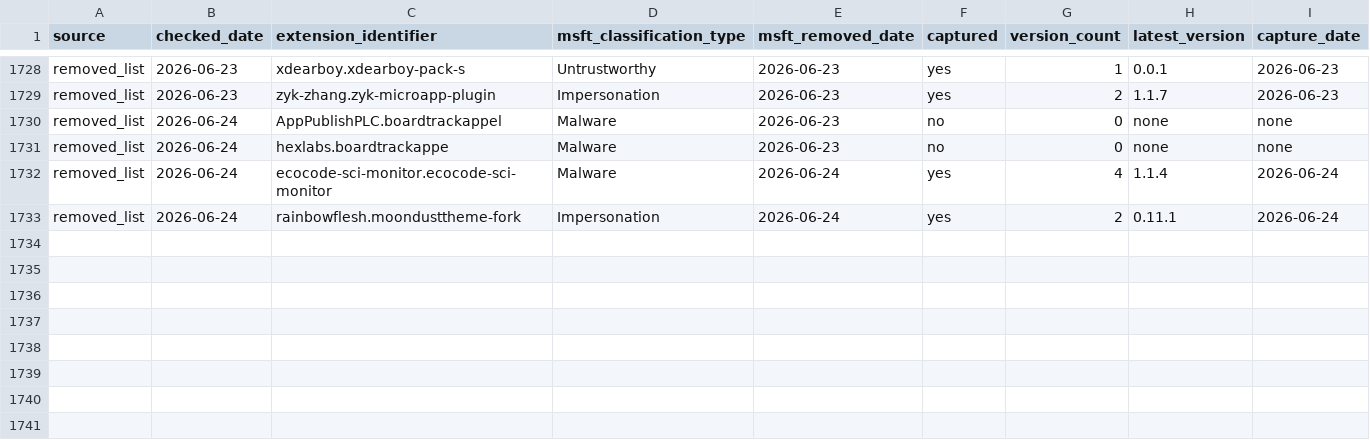
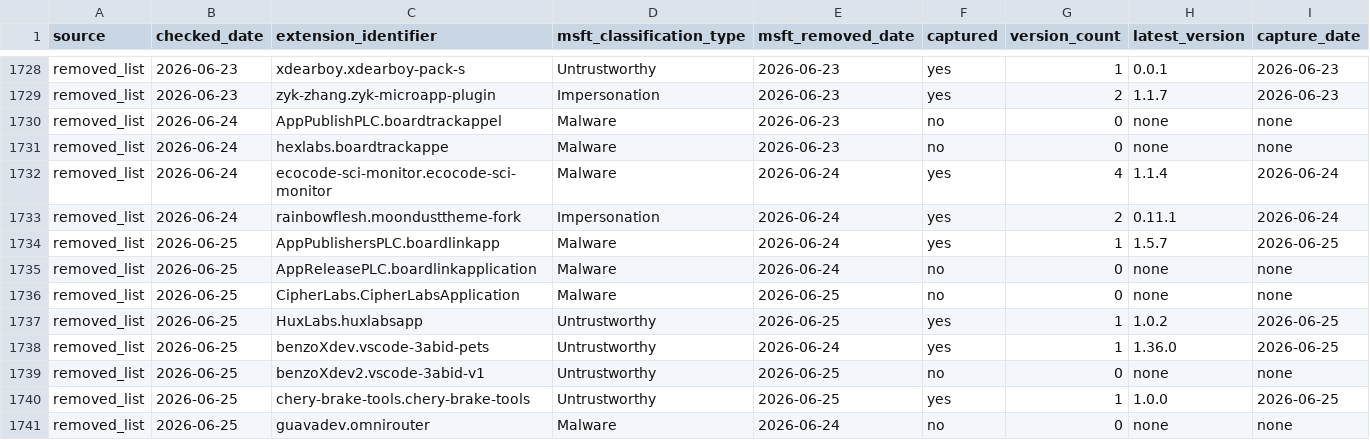
Before and after one commit to kalachkar/vsmex, a CSV file: metadata/msft_vscode_flagged_extensions.csv, drawn as a sheet; only a part is shown, gaps mark what is left out.

Commit message:
sync: +8 new flagged extensions

```diff
--- a/metadata/msft_vscode_flagged_extensions.csv
+++ b/metadata/msft_vscode_flagged_extensions.csv
@@ -1733 +1733,9 @@ removed_list,2026-06-24,ecocode-sci-monitor.ecocode-sci-monitor,Malware,2026-06-
 removed_list,2026-06-24,rainbowflesh.moondusttheme-fork,Impersonation,2026-06-24,yes,2,0.11.1,2026-06-24
+removed_list,2026-06-25,AppPublishersPLC.boardlinkapp,Malware,2026-06-24,yes,1,1.5.7,2026-06-25
+removed_list,2026-06-25,AppReleasePLC.boardlinkapplication,Malware,2026-06-24,no,0,none,none
+removed_list,2026-06-25,CipherLabs.CipherLabsApplication,Malware,2026-06-25,no,0,none,none
+removed_list,2026-06-25,HuxLabs.huxlabsapp,Untrustworthy,2026-06-25,yes,1,1.0.2,2026-06-25
+removed_list,2026-06-25,benzoXdev.vscode-3abid-pets,Untrustworthy,2026-06-24,yes,1,1.36.0,2026-06-25
+removed_list,2026-06-25,benzoXdev2.vscode-3abid-v1,Untrustworthy,2026-06-25,no,0,none,none
+removed_list,2026-06-25,chery-brake-tools.chery-brake-tools,Untrustworthy,2026-06-25,yes,1,1.0.0,2026-06-25
+removed_list,2026-06-25,guavadev.omnirouter,Malware,2026-06-24,no,0,none,none
```
